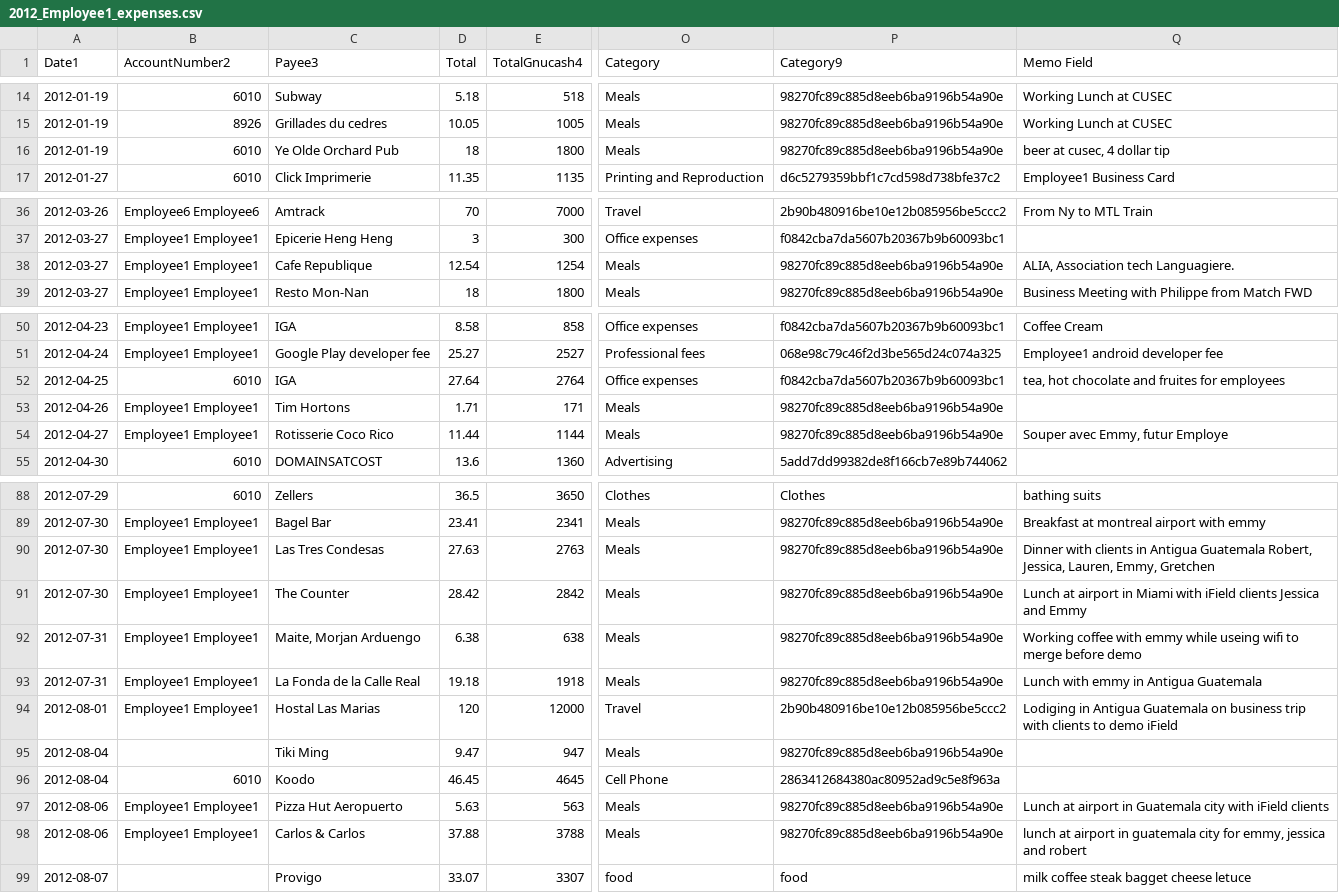
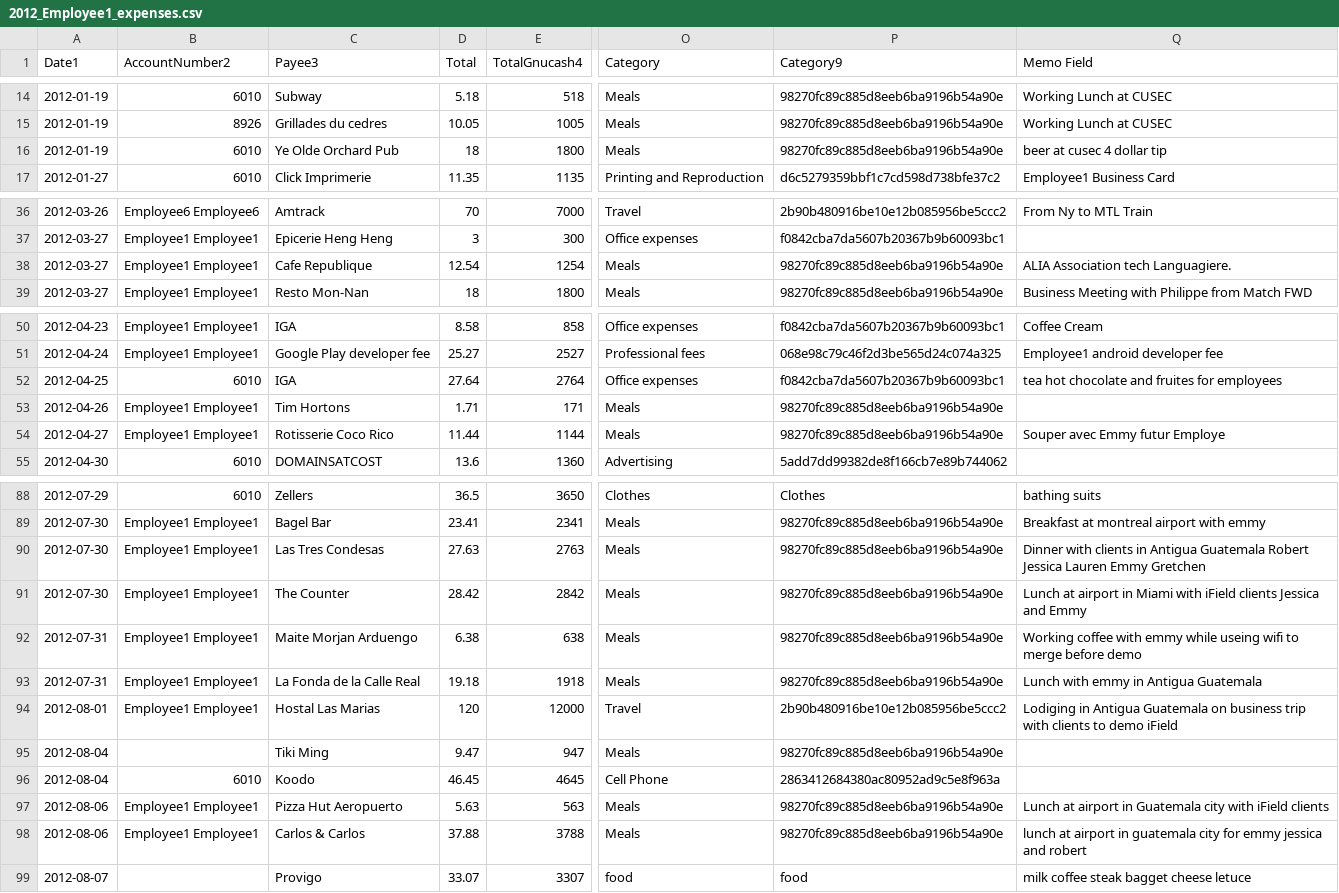
Before and after one commit to cesine/general-ledger, a CSV file: 2012/supporting_documents/reimbursements/Employee1/2012_Employee1_expenses.csv, drawn as a sheet; only a part is shown, gaps mark what is left out; the diff covers the shown part only; the diff names each change by its address in the sheet, - before the commit and + after, or states it on an @@ line.

Commit message:
Replacing commas in the description field (results in parse error in xml)

```diff
--- a/2012/supporting_documents/reimbursements/Employee1/2012_Employee1_expenses.csv
+++ b/2012/supporting_documents/reimbursements/Employee1/2012_Employee1_expenses.csv
-Q16 (Memo Field): beer at cusec, 4 dollar tip
+Q16 (Memo Field): beer at cusec 4 dollar tip
-Q38 (Memo Field): ALIA, Association tech Languagiere.
+Q38 (Memo Field): ALIA Association tech Languagiere.
-Q52 (Memo Field): tea, hot chocolate and fruites for employees
+Q52 (Memo Field): tea hot chocolate and fruites for employees
-Q54 (Memo Field): Souper avec Emmy, futur Employe
+Q54 (Memo Field): Souper avec Emmy futur Employe
-Q90 (Memo Field): …Antigua Guatemala Robert, Jessica, Lauren, Emmy, Gretchen
+Q90 (Memo Field): …Antigua Guatemala Robert Jessica Lauren Emmy Gretchen
-C92 (Payee3): Maite, Morjan Arduengo
+C92 (Payee3): Maite Morjan Arduengo
-Q98 (Memo Field): …city for emmy, jessica and…
+Q98 (Memo Field): …city for emmy jessica and…
```
Also changed, not shown: 1 edited cell elsewhere in this file, 1 other file.
